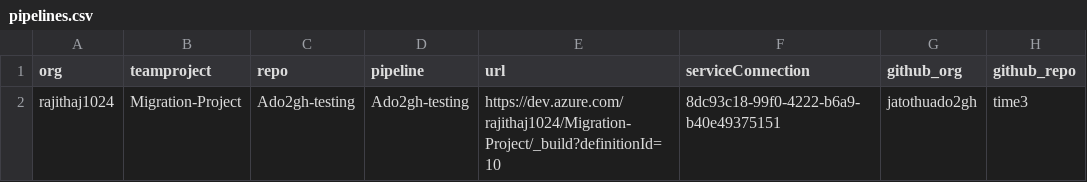
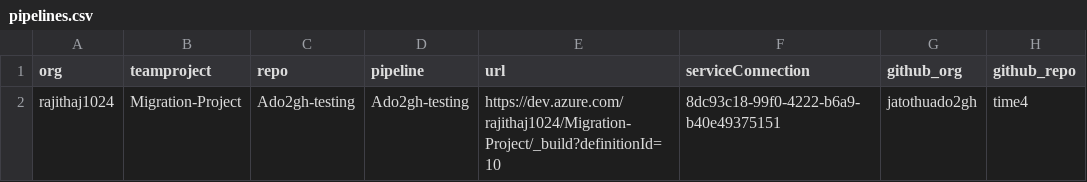
Before and after one commit to jatothuado2gh/Ado2ghtest, a CSV file: bash/pipelines.csv, drawn as a sheet.

Commit message:
Update pipelines.csv

```diff
--- a/bash/pipelines.csv
+++ b/bash/pipelines.csv
@@ -1,2 +1,2 @@
 org,teamproject,repo,pipeline,url,serviceConnection,github_org,github_repo
-rajithaj1024,Migration-Project,Ado2gh-testing,Ado2gh-testing,https://dev.azure.com/rajithaj1024/Migration-Project/_build?definitionId=10,8dc93c18-99f0-4222-b6a9-b40e49375151,jatothuado2gh,time3
+rajithaj1024,Migration-Project,Ado2gh-testing,Ado2gh-testing,https://dev.azure.com/rajithaj1024/Migration-Project/_build?definitionId=10,8dc93c18-99f0-4222-b6a9-b40e49375151,jatothuado2gh,time4
```
